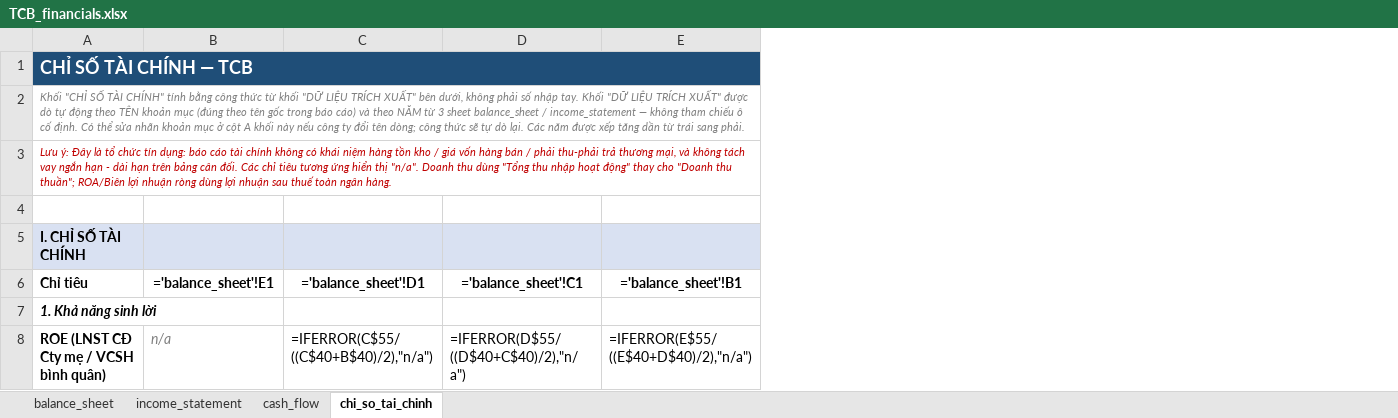
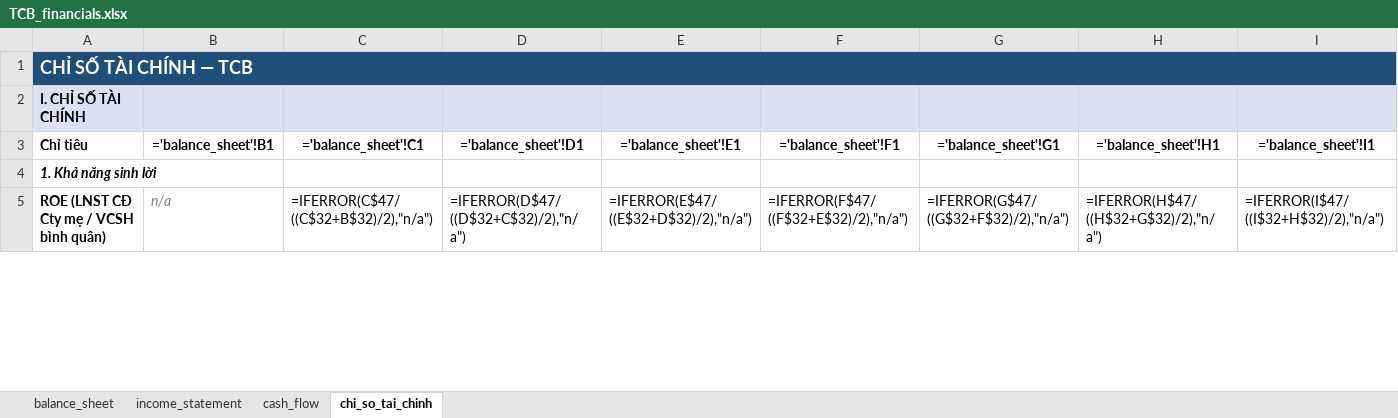
Before and after one commit to nhavan110/BCTC, an Excel workbook: financials/TCB/TCB_financials.xlsx, sheet chi_so_tai_chinh, drawn as a sheet; only a part is shown; values as stored, in another font and other column widths than the file's, no borders; formulas without a stored value are shown as written; conditional formats not drawn; removed rows and columns are numbered as before the commit, all else as after; the diff covers the shown part only; the diff names each change by its address in the sheet, - before the commit and + after, or states it on an @@ line.

```diff
--- a/financials/TCB/TCB_financials.xlsx (sheet chi_so_tai_chinh)
+++ b/financials/TCB/TCB_financials.xlsx (sheet chi_so_tai_chinh)
+column F, rows 3-5: ='balance_sheet'!F1 |  | =IFERROR(F$47/((F$32+E$32)/2),"n/a")
+column G, rows 3-5: ='balance_sheet'!G1 |  | =IFERROR(G$47/((G$32+F$32)/2),"n/a")
+column H, rows 3-5: ='balance_sheet'!H1 |  | =IFERROR(H$47/((H$32+G$32)/2),"n/a")
+column I, rows 3-5: ='balance_sheet'!I1 |  | =IFERROR(I$47/((I$32+H$32)/2),"n/a")
-row 2: Khối "CHỈ SỐ TÀI CHÍNH" tính bằng công thức từ khối "DỮ LIỆU TRÍCH XUẤT" bên dưới, không phải số nhập tay. Khối "DỮ LIỆU TRÍCH XUẤT" được dò tự động theo TÊN khoản mục (đúng theo tên gốc trong báo cáo) và theo NĂM từ 3 sheet balance_sheet / income_statement — không tham chiếu ô cố định. Có thể sửa nhãn khoản mục ở cột A khối này nếu công ty đổi tên dòng; công thức sẽ tự dò lại. Các năm được xếp tăng dần từ trái sang phải.
-row 3: Lưu ý: Đây là tổ chức tín dụng: báo cáo tài chính không có khái niệm hàng tồn kho / giá vốn hàng bán / phải thu-phải trả thương mại, và không tách vay ngắn hạn - dài hạn trên bảng cân đối. Các chỉ tiêu tương ứng hiển thị "n/a". Doanh thu dùng "Tổng thu nhập hoạt động" thay cho "Doanh thu thuần"; ROA/Biên lợi nhuận ròng dùng lợi nhuận sau thuế toàn ngân hàng.
-row 4: (empty)
-B3: ='balance_sheet'!E1
+B3: ='balance_sheet'!B1
-C3: ='balance_sheet'!D1
+C3: ='balance_sheet'!C1
-D3: ='balance_sheet'!C1
+D3: ='balance_sheet'!D1
-E3: ='balance_sheet'!B1
+E3: ='balance_sheet'!E1
-C5: =IFERROR(C$55/((C$40+B$40)/2),"n/a")
+C5: =IFERROR(C$47/((C$32+B$32)/2),"n/a")
-D5: =IFERROR(D$55/((D$40+C$40)/2),"n/a")
+D5: =IFERROR(D$47/((D$32+C$32)/2),"n/a")
-E5: =IFERROR(E$55/((E$40+D$40)/2),"n/a")
+E5: =IFERROR(E$47/((E$32+D$32)/2),"n/a")
```
Also changed, not shown: 5 removed rows and 110 edited cells elsewhere in this sheet, financials/FPT/FPT_financials.xlsx, financials/HPG/HPG_financials.xlsx, 6 other files.
